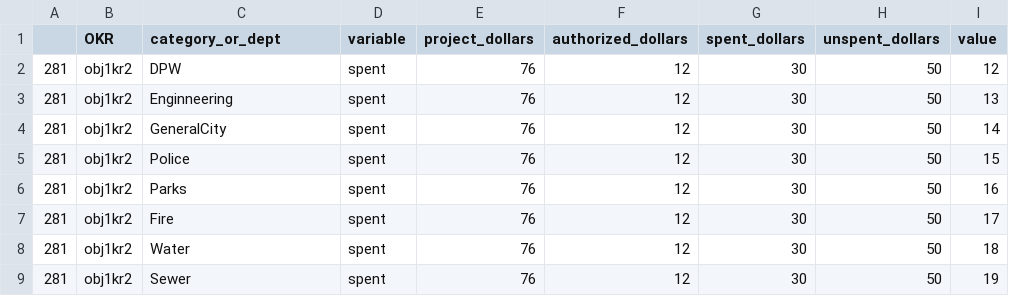
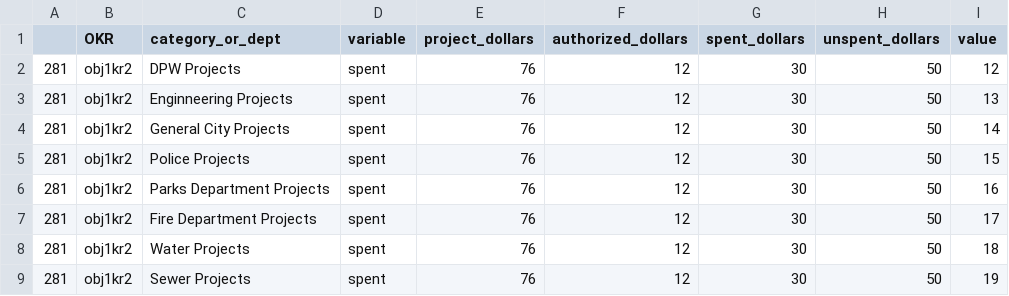
Before and after one commit to EdwardDeaver/SyracuseDashboardJavaScript, a CSV file: data/FiscalObjective2.csv, drawn as a sheet.

```diff
--- a/data/FiscalObjective2.csv
+++ b/data/FiscalObjective2.csv
@@ -1,9 +1,9 @@
 ,OKR,category_or_dept,variable,project_dollars,authorized_dollars,spent_dollars,unspent_dollars,value
-281,obj1kr2,DPW,spent,76,12,30,50, 12
-281,obj1kr2,Enginneering,spent,76,12,30,50,13
-281,obj1kr2,GeneralCity,spent,76,12,30,50,14
-281,obj1kr2,Police,spent,76,12,30,50,15
-281,obj1kr2,Parks,spent,76,12,30,50,16
-281,obj1kr2,Fire,spent,76,12,30,50,17
-281,obj1kr2,Water,spent,76,12,30,50,18
-281,obj1kr2,Sewer,spent,76,12,30,50,19
+281,obj1kr2,DPW Projects,spent,76,12,30,50, 12
+281,obj1kr2,Enginneering Projects,spent,76,12,30,50,13
+281,obj1kr2,General City Projects,spent,76,12,30,50,14
+281,obj1kr2,Police Projects,spent,76,12,30,50,15
+281,obj1kr2,Parks Department Projects,spent,76,12,30,50,16
+281,obj1kr2,Fire Department Projects,spent,76,12,30,50,17
+281,obj1kr2,Water Projects,spent,76,12,30,50,18
+281,obj1kr2,Sewer Projects,spent,76,12,30,50,19
```
Also changed, not shown: data/combined_percentage_data.csv, 9 other files.
